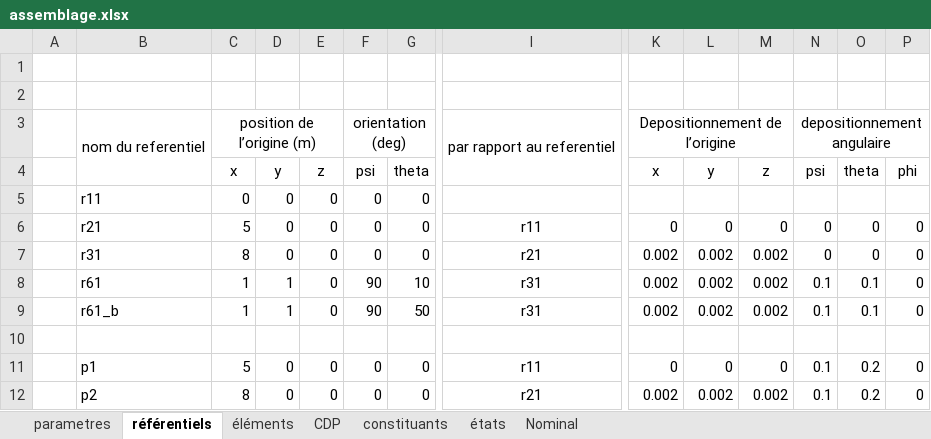
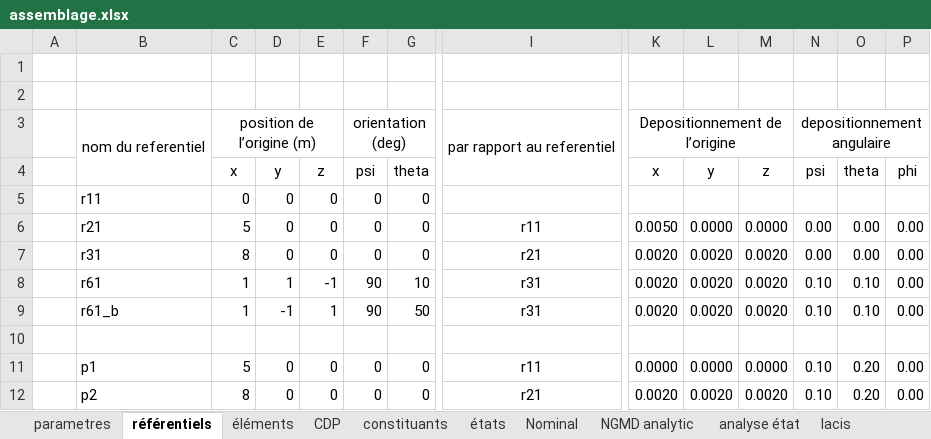
Before and after one commit to etienneclopeau/pyMCIex, an Excel workbook: assemblage.xlsx, sheet référentiels, drawn as a sheet; only a part is shown, gaps mark what is left out; values as stored, in another font and other column widths than the file's, no borders; removed rows and columns are numbered as before the commit, all else as after; rows hold the shown columns only; the diff names each change by its address in the sheet, - before the commit and + after, or states it on an @@ line.

```diff
--- a/assemblage.xlsx (sheet référentiels)
+++ b/assemblage.xlsx (sheet référentiels)
+sheet tab: NGMD analytic
+sheet tab: analyse état
+sheet tab: lacis
-K6: 0
+K6: 0.0050
-L6: 0
+L6: 0.0000
-M6: 0
+M6: 0.0000
-N6:N7: 0
+N6:N7: 0.00
-O6:O7: 0
+O6:O7: 0.00
-P6:P8: 0
+P6:P8: 0.00
-K7:K8: 0.002
+K7:K8: 0.0020
-L7:L8: 0.002
+L7:L8: 0.0020
-M7:M8: 0.002
+M7:M8: 0.0020
-E8: 0
+E8: -1
-N8: 0.1
+N8: 0.10
-O8: 0.1
+O8: 0.10
-row 9:  | r61_b | 1 | 1 | 0 | 90 | 50 | r31 | 0.002 | 0.002 | 0.002 | 0.1 | 0.1 | 0
+row 9:  | r61_b | 1 | -1 | 1 | 90 | 50 | r31 | 0.0020 | 0.0020 | 0.0020 | 0.10 | 0.10 | 0.00
-K11: 0
+K11: 0.0000
-L11: 0
+L11: 0.0000
-M11: 0
+M11: 0.0000
-N11:N12: 0.1
+N11:N12: 0.10
-O11:O12: 0.2
+O11:O12: 0.20
-P11:P12: 0
+P11:P12: 0.00
-K12: 0.002
+K12: 0.0020
-L12: 0.002
+L12: 0.0020
-M12: 0.002
+M12: 0.0020
```
Also changed, not shown: sheet éléments, sheet parametres, sheet constituants, sheet états, charts or pictures, 2 other files.
